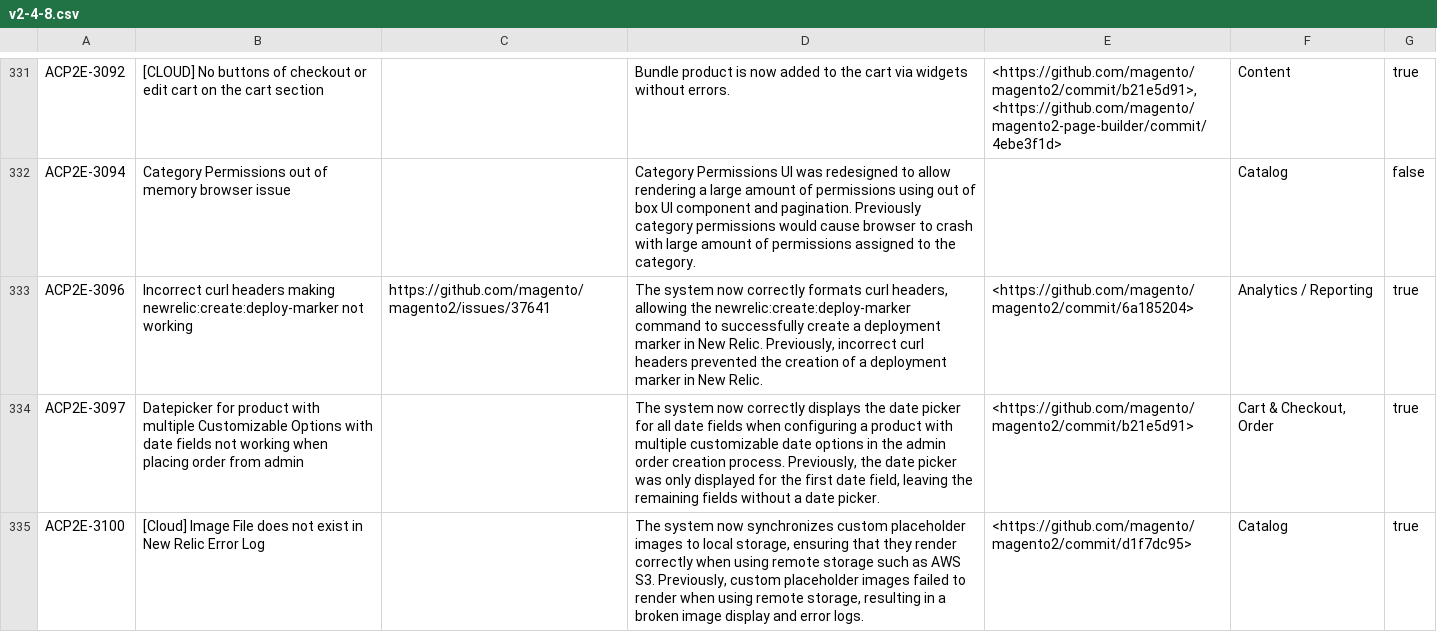
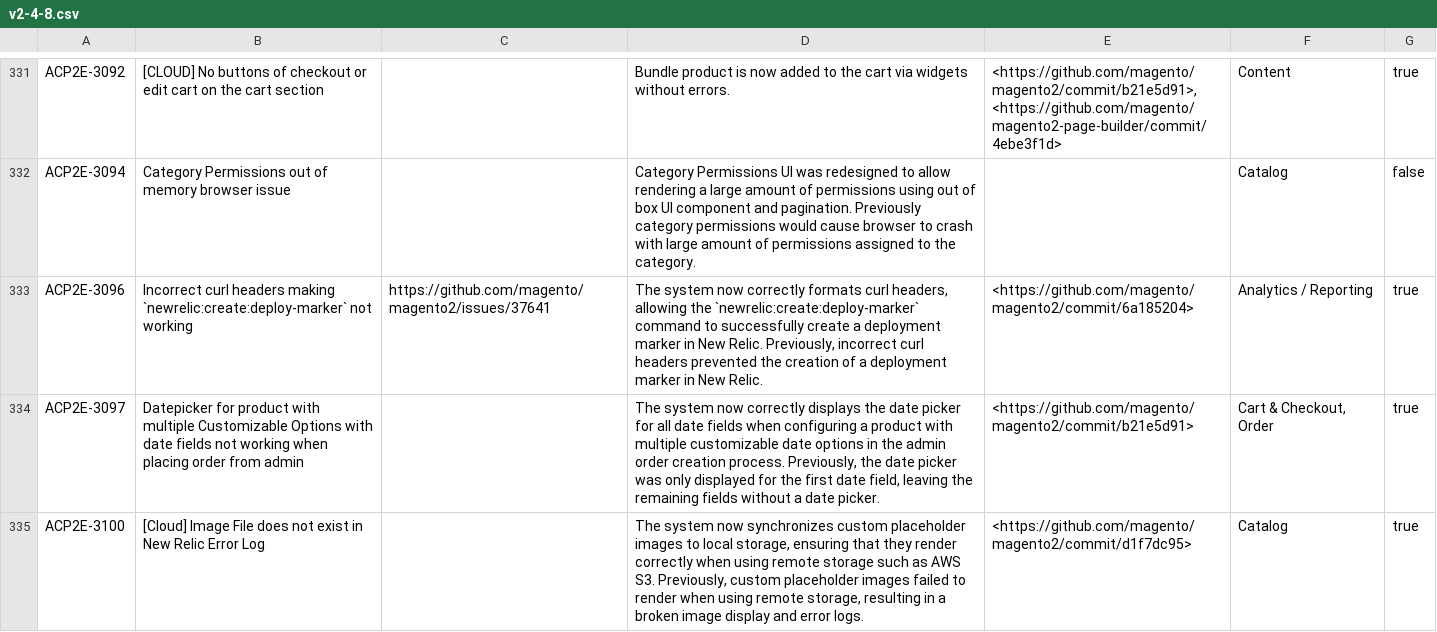
Before and after one commit to AdobeDocs/commerce-operations.es-ES, a CSV file: _jekyll/_data/release/fixed-issues/v2-4-8.csv, drawn as a sheet; only a part is shown, gaps mark what is left out.

Commit message:
Updating Old File for core commit 0c8c42d1cc4808b88ebe9e87ee8ec78d1016d80c

```diff
--- a/_jekyll/_data/release/fixed-issues/v2-4-8.csv
+++ b/_jekyll/_data/release/fixed-issues/v2-4-8.csv
@@ -338,3 +338,3 @@ ACP2E-3092,[CLOUD] No buttons of checkout or edit cart on the cart section,"",Bu
 ACP2E-3094,Category Permissions out of memory browser issue,"",Category Permissions UI was redesigned to allow rendering a large amount of permissions using out of box UI component and pagination. Previously category permissions would cause browser to crash with large amount of permissions assigned to the category.,"",Catalog,false
-ACP2E-3096,Incorrect curl headers making newrelic:create:deploy-marker not working,https://github.com/magento/magento2/issues/37641,"The system now correctly formats curl headers, allowing the newrelic:create:deploy-marker command to successfully create a deployment marker in New Relic. Previously, incorrect curl headers prevented the creation of a deployment marker in New Relic.",<https://github.com/magento/magento2/commit/6a185204>,Analytics / Reporting,true
+ACP2E-3096,Incorrect curl headers making `newrelic:create:deploy-marker` not working,https://github.com/magento/magento2/issues/37641,"The system now correctly formats curl headers, allowing the `newrelic:create:deploy-marker` command to successfully create a deployment marker in New Relic. Previously, incorrect curl headers prevented the creation of a deployment marker in New Relic.",<https://github.com/magento/magento2/commit/6a185204>,Analytics / Reporting,true
 ACP2E-3097,Datepicker for product with multiple Customizable Options with date fields not working when placing order from admin,"","The system now correctly displays the date picker for all date fields when configuring a product with multiple customizable date options in the admin order creation process. Previously, the date picker was only displayed for the first date field, leaving the remaining fields without a date picker.",<https://github.com/magento/magento2/commit/b21e5d91>,"Cart & Checkout, Order",true
```
